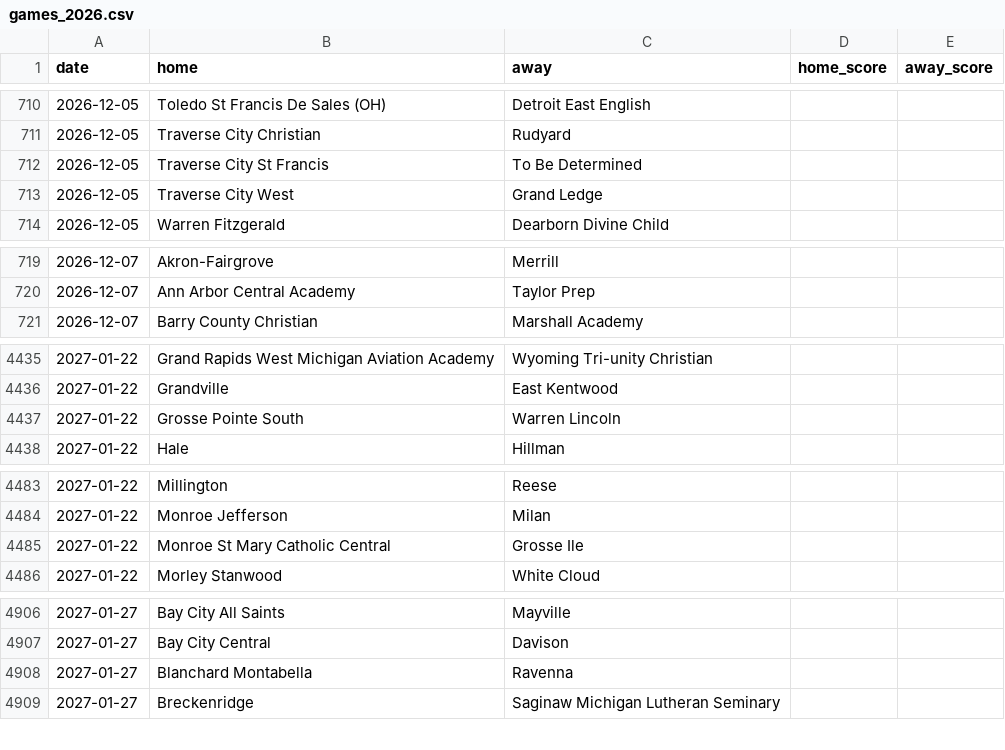
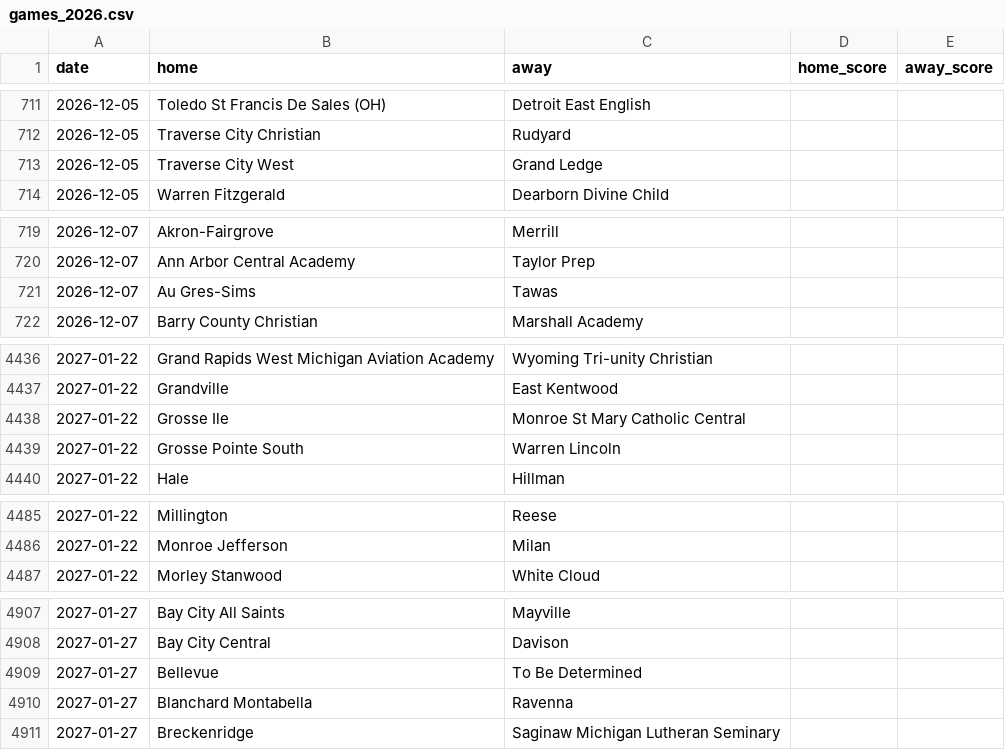
Before and after one commit to YutongHanOfficial/mi-basketball-predictor, a CSV file: games_2026.csv, drawn as a sheet; only a part is shown, gaps mark what is left out; removed rows and columns are numbered as before the commit, all else as after; the diff covers the shown part only; the diff names each change by its address in the sheet, - before the commit and + after, or states it on an @@ line.

```diff
--- a/games_2026.csv
+++ b/games_2026.csv
-row 712: 2026-12-05 | Traverse City St Francis | To Be Determined
+row 721: 2026-12-07 | Au Gres-Sims | Tawas
+row 4438: 2027-01-22 | Grosse Ile | Monroe St Mary Catholic Central
-row 4485: 2027-01-22 | Monroe St Mary Catholic Central | Grosse Ile
+row 4909: 2027-01-27 | Bellevue | To Be Determined
```
Also changed, not shown: 7 added rows, 7 removed rows and 11 edited cells elsewhere in this file.
